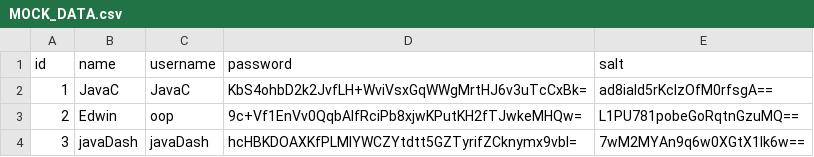
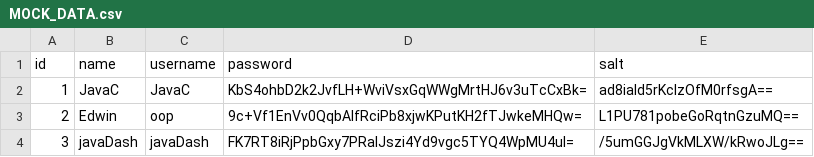
Before and after one commit to AFriedPotato28/CSC1109OOP, a CSV file: MOCK_DATA.csv, drawn as a sheet.

```diff
--- a/MOCK_DATA.csv
+++ b/MOCK_DATA.csv
@@ -3,2 +3,2 @@ id,name,username,password,salt
 2,Edwin,oop,9c+Vf1EnVv0QqbAIfRciPb8xjwKPutKH2fTJwkeMHQw=,L1PU781pobeGoRqtnGzuMQ==
-3,javaDash,javaDash,hcHBKDOAXKfPLMIYWCZYtdtt5GZTyrifZCknymx9vbI=,7wM2MYAn9q6w0XGtX1lk6w==
+3,javaDash,javaDash,FK7RT8iRjPpbGxy7PRaIJszi4Yd9vgc5TYQ4WpMU4uI=,/5umGGJgVkMLXW/kRwoJLg==
```
Also changed, not shown: 11 other files.
